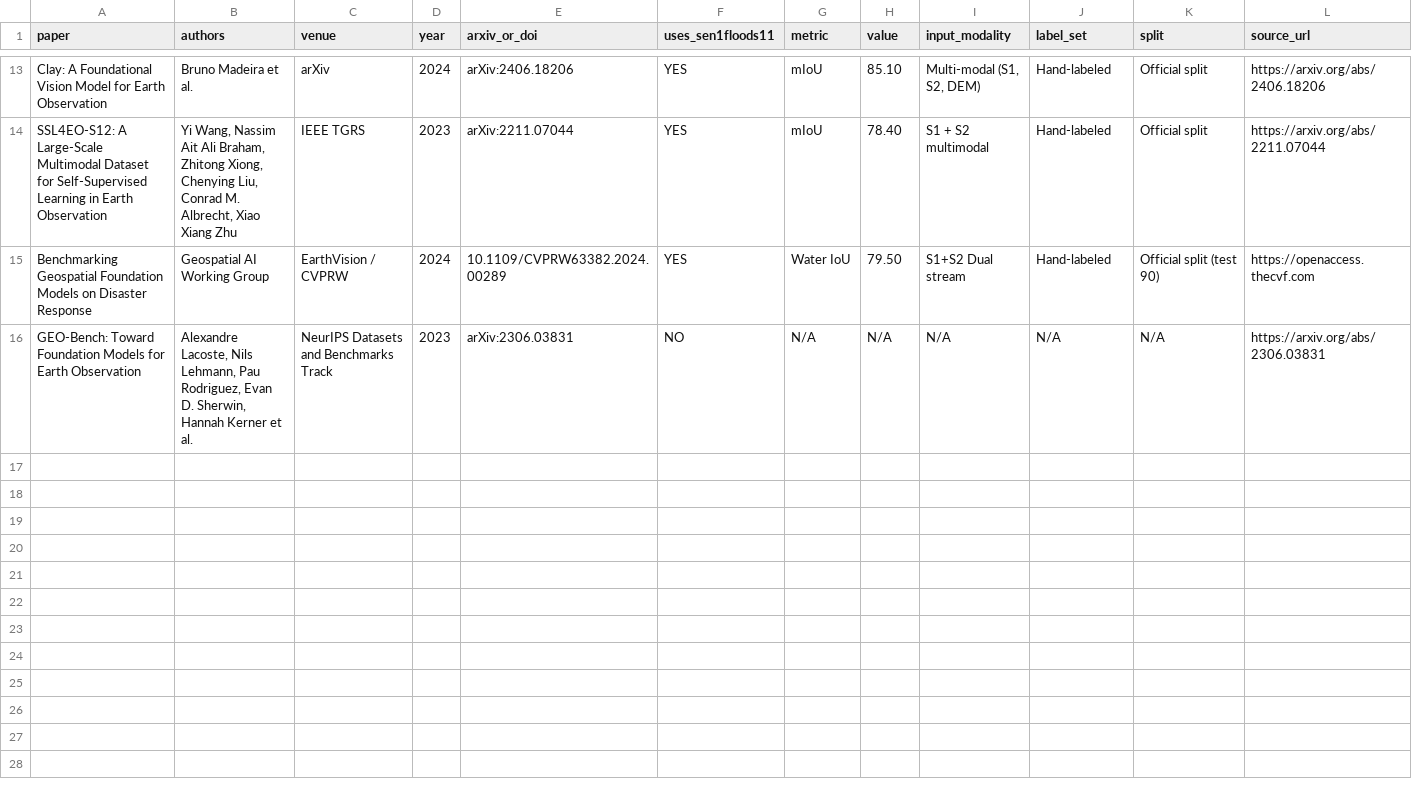
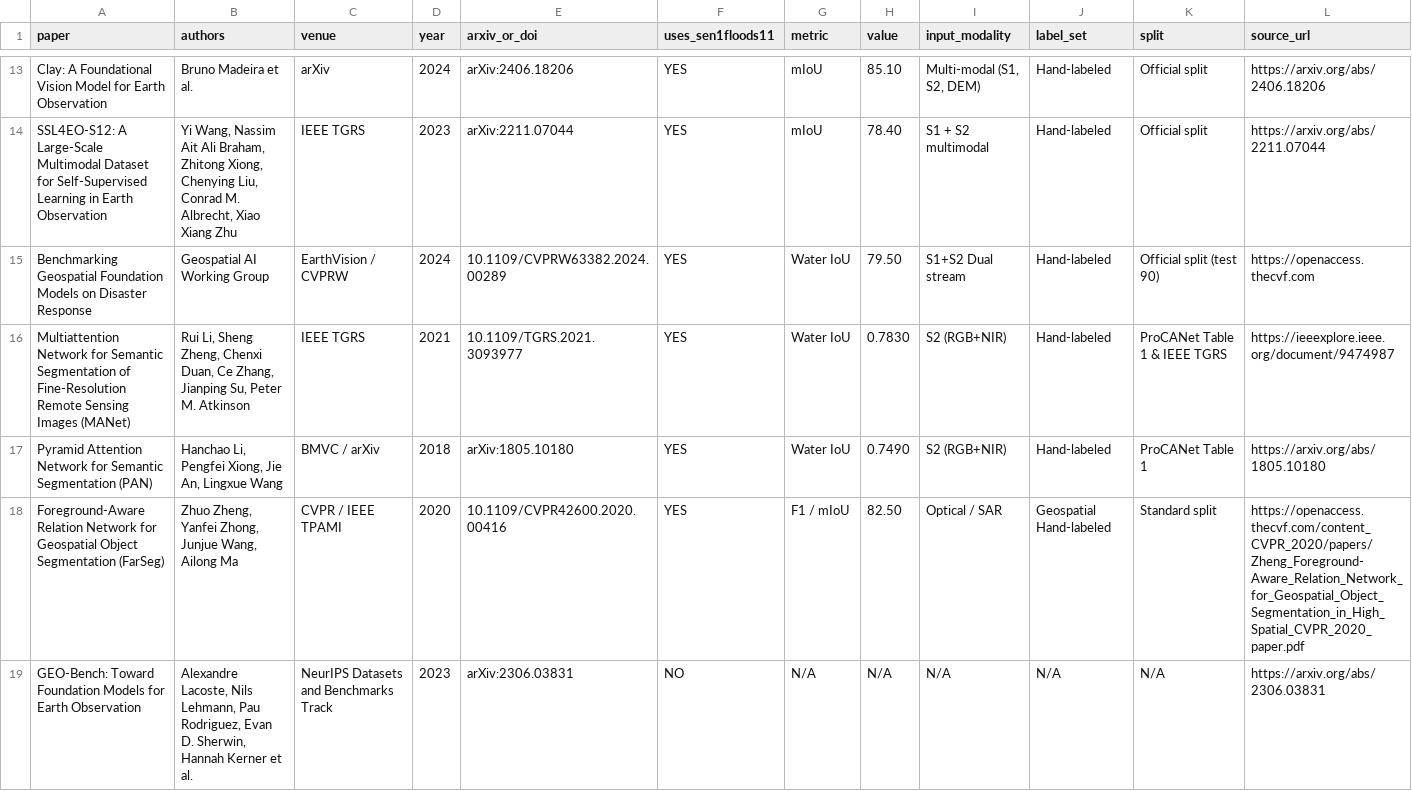
Before and after one commit to doantrongthai/remote_sensing, a CSV file: registry/papers.csv, drawn as a sheet; only a part is shown, gaps mark what is left out; rows hold the shown columns only; the diff names each change by its address in the sheet, - before the commit and + after, or states it on an @@ line.

Commit message:
Add MANet, AttentiveUNet, PAN, FarSeg models, configs, registries and update train pipeline

```diff
--- a/registry/papers.csv
+++ b/registry/papers.csv
+row 16: Multiattention Network for Semantic Segmentation of Fine-Resolution Remote Sensing Images (MANet) | Rui Li, Sheng Zheng, Chenxi Duan, Ce Zhang, Jianping Su, Peter M. Atkinson | IEEE TGRS | 2021 | 10.1109/TGRS.2021.3093977 | YES | Water IoU | 0.7830 | S2 (RGB+NIR) | Hand-labeled | ProCANet Table 1 & IEEE TGRS | https://ieeexplore.ieee.org/document/9474987
+row 17: Pyramid Attention Network for Semantic Segmentation (PAN) | Hanchao Li, Pengfei Xiong, Jie An, Lingxue Wang | BMVC / arXiv | 2018 | arXiv:1805.10180 | YES | Water IoU | 0.7490 | S2 (RGB+NIR) | Hand-labeled | ProCANet Table 1 | https://arxiv.org/abs/1805.10180
+row 18: Foreground-Aware Relation Network for Geospatial Object Segmentation (FarSeg) | Zhuo Zheng, Yanfei Zhong, Junjue Wang, Ailong Ma | CVPR / IEEE TPAMI | 2020 | 10.1109/CVPR42600.2020.00416 | YES | F1 / mIoU | 82.50 | Optical / SAR | Geospatial Hand-labeled | Standard split | https://openaccess.thecvf.com/content_CVPR_2020/papers/Zheng_Foreground-Aware_Relation_Network_for_Geospatial_Object_Segmentation_in_High_Spatial_CVPR_2020_paper.pdf
```
Also changed, not shown: registry/repos.csv, 15 other files.
